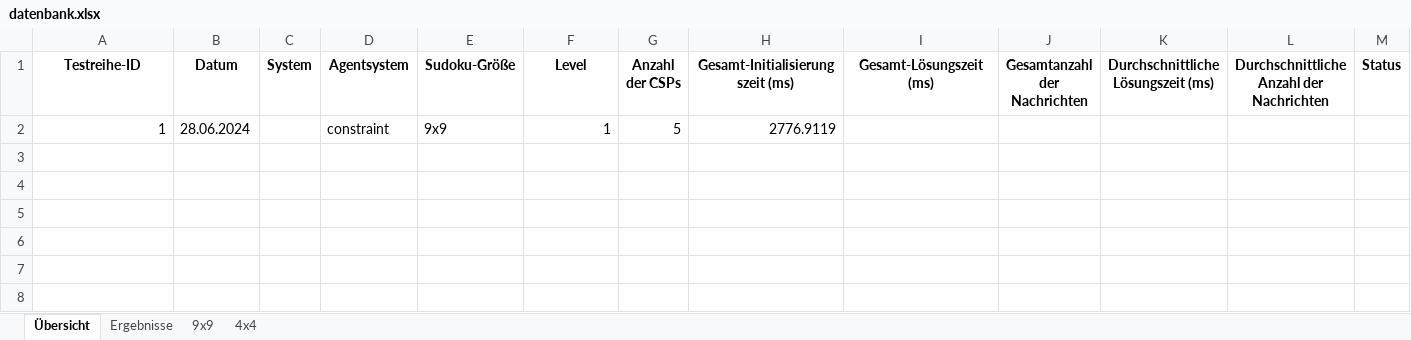
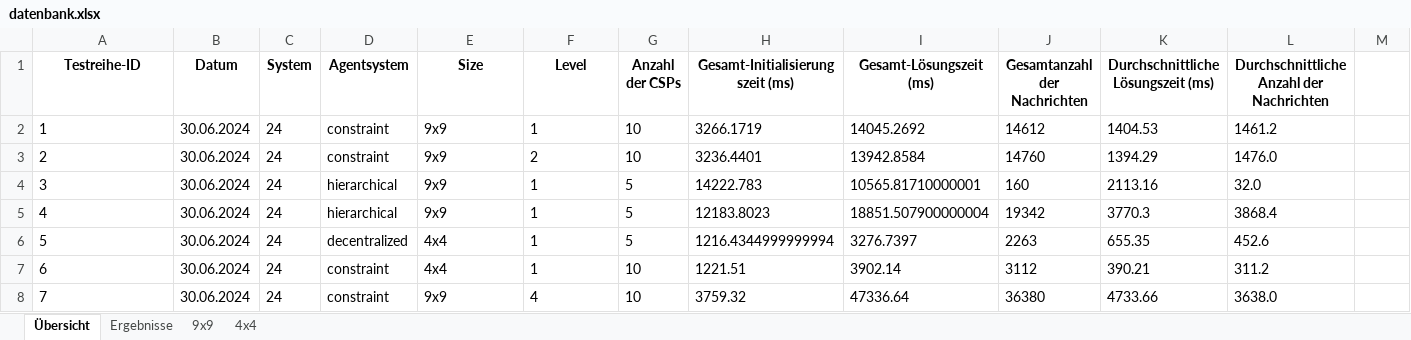
Before and after one commit to kanzoku/Multi-agent-environment-for-distributed-constraint-satisfaction-problems, an Excel workbook: datenbank.xlsx, sheet Übersicht, drawn as a sheet; values as stored, in another font and other column widths than the file's, no borders; the diff names each change by its address in the sheet, - before the commit and + after, or states it on an @@ line.

Commit message:
refactor: sudoku_datenbank.xlsx in allgemeine_datenbank.xlsx überführt und gelöscht
Die Datei sudoku_datenbank.xlsx wurde in allgemeine_datenbank.xlsx überführt und gelöscht. Im datenbank_manager wurde ein Fehler behoben, sodass nun korrekt in die Datenbank geschrieben wird und keine Fehler mehr bei Excel-Operationen auftreten.

```diff
--- a/datenbank.xlsx (sheet Übersicht)
+++ b/datenbank.xlsx (sheet Übersicht)
-E1: Sudoku-Größe
+E1: Size
-M1: Status
+M1: (empty)
-A2 alignment: right
+A2 alignment: left
-B2 (Datum): 28.06.2024
+B2 (Datum): 30.06.2024
-C2 (System): (empty)
+C2 (System): 24
-F2 alignment: right
+F2 alignment: left
-G2 (Anzahl der CSPs): 5
+G2 (Anzahl der CSPs): 10
-H2 (Gesamt-Initialisierungszeit (ms)): 2776.9119
+H2 (Gesamt-Initialisierungszeit (ms)): 3266.1719
-I2 (Gesamt-Lösungszeit (ms)): (empty)
+I2 (Gesamt-Lösungszeit (ms)): 14045.2692
-J2 (Gesamtanzahl der Nachrichten): (empty)
+J2 (Gesamtanzahl der Nachrichten): 14612
-K2: (empty)
+K2: 1404.53
-L2: (empty)
+L2: 1461.2
+row 3: 2 | 30.06.2024 | 24 | constraint | 9x9 | 2 | 10 | 3236.4401 | 13942.8584 | 14760 | 1394.29 | 1476.0
+row 4: 3 | 30.06.2024 | 24 | hierarchical | 9x9 | 1 | 5 | 14222.783 | 10565.81710000001 | 160 | 2113.16 | 32.0
+row 5: 4 | 30.06.2024 | 24 | hierarchical | 9x9 | 1 | 5 | 12183.8023 | 18851.507900000004 | 19342 | 3770.3 | 3868.4
+row 6: 5 | 30.06.2024 | 24 | decentralized | 4x4 | 1 | 5 | 1216.4344999999994 | 3276.7397 | 2263 | 655.35 | 452.6
+row 7: 6 | 30.06.2024 | 24 | constraint | 4x4 | 1 | 10 | 1221.51 | 3902.14 | 3112 | 390.21 | 311.2
+row 8: 7 | 30.06.2024 | 24 | constraint | 9x9 | 4 | 10 | 3759.32 | 47336.64 | 36380 | 4733.66 | 3638.0
```
Also changed, not shown: sheet Ergebnisse, 2 other files.
